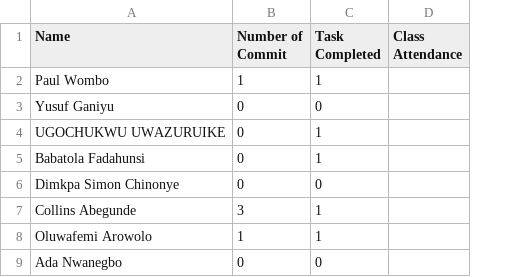
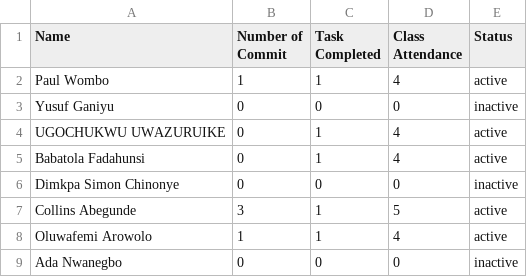
Before and after one commit to AISaturdaysLagos/cohort7_leaderboard, a CSV file: data/Annan.csv, drawn as a sheet; the diff names each change by its address in the sheet, - before the commit and + after, or states it on an @@ line.

```diff
--- a/data/Annan.csv
+++ b/data/Annan.csv
+column E (Status), rows 2-9: active | inactive | active | active | inactive | active | active | inactive
-D2 (Class Attendance): (empty)
+D2 (Class Attendance): 4
-D3 (Class Attendance): (empty)
+D3 (Class Attendance): 0
-D4:D5 (Class Attendance): (empty)
+D4:D5 (Class Attendance): 4
-D6 (Class Attendance): (empty)
+D6 (Class Attendance): 0
-D7 (Class Attendance): (empty)
+D7 (Class Attendance): 5
-D8 (Class Attendance): (empty)
+D8 (Class Attendance): 4
-D9 (Class Attendance): (empty)
+D9 (Class Attendance): 0
```
Also changed, not shown: data/Kenyatta.csv, data/Konare.csv, 23 other files.
